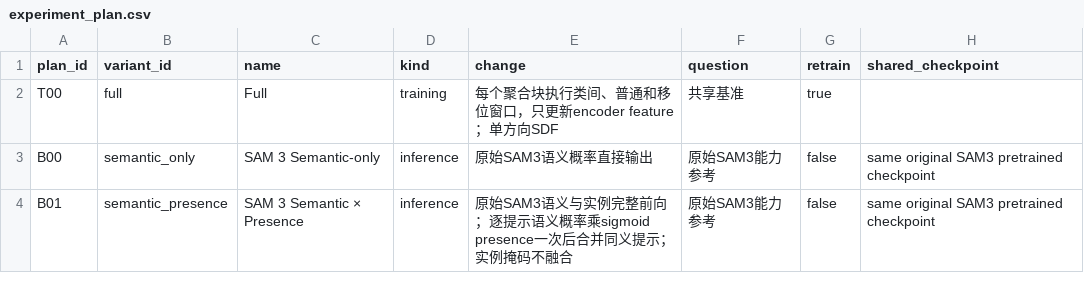
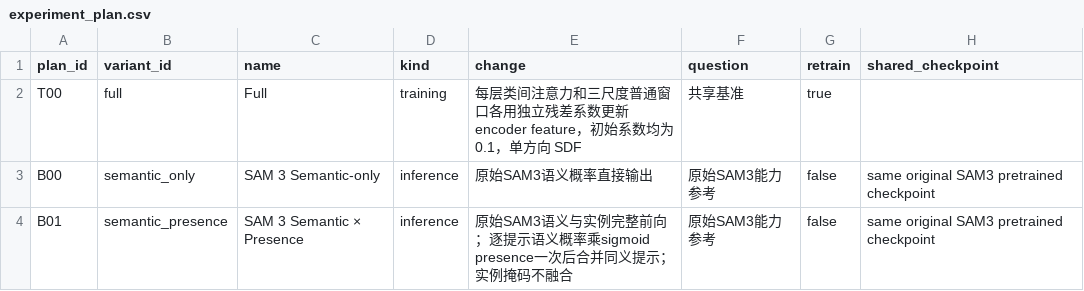
Before and after one commit to jk-jin/ovrs-sam3, a CSV file: paper/data/experiment_plan.csv, drawn as a sheet; only a part is shown; the diff names each change by its address in the sheet, - before the commit and + after, or states it on an @@ line.

Commit message:
Learn separate residual weights for aggregation attention updates
Initialize the cross-class update and each of the three aligned window updates at 0.1 per block. Keep each scale's residual weight independent when window attention parameters are shared.

Use stable ReCA-SAM3 run directories and experiment identifiers across training, validation and export. Verify branch weighting, identity skips and gradient flow.

```diff
--- a/paper/data/experiment_plan.csv
+++ b/paper/data/experiment_plan.csv
-E2 (change): 每个聚合块执行类间、普通和移位窗口，只更新encoder feature；单方向SDF
+E2 (change): 每层类间注意力和三尺度普通窗口各用独立残差系数更新 encoder feature，初始系数均为 0.1，单方向 SDF
```
Also changed, not shown: 19 other files.
